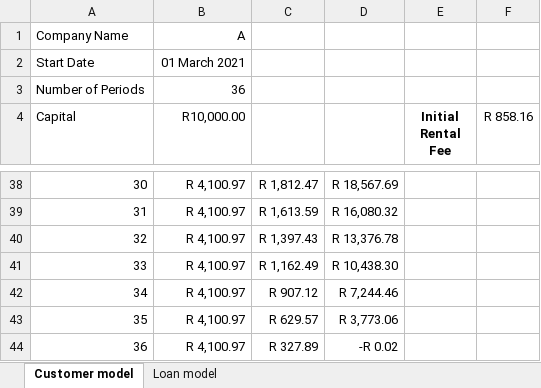
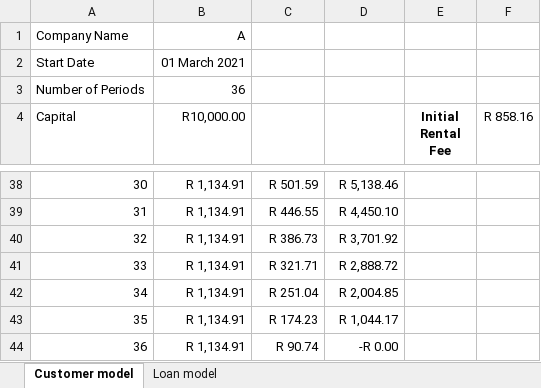
Before and after one commit to Thayin-Maharaj/Interest-on-Rental-Excel-Macro, an Excel workbook: RentalCalculation.xlsm, sheet Customer model, drawn as a sheet; only a part is shown, gaps mark what is left out; values as stored, in another font and other column widths than the file's, no borders; charts and pictures not drawn; the diff covers the shown part only; the diff names each change by its address in the sheet, - before the commit and + after, or states it on an @@ line.

```diff
--- a/RentalCalculation.xlsm (sheet Customer model)
+++ b/RentalCalculation.xlsm (sheet Customer model)
-B38:B44 (R10,000.00): R 4,100.97
+B38:B44 (R10,000.00): R 1,134.91
-C38: R 1,812.47
+C38: R 501.59
-D38: R 18,567.69
+D38: R 5,138.46
-C39: R 1,613.59
+C39: R 446.55
-D39: R 16,080.32
+D39: R 4,450.10
-C40: R 1,397.43
+C40: R 386.73
-D40: R 13,376.78
+D40: R 3,701.92
-C41: R 1,162.49
+C41: R 321.71
-D41: R 10,438.30
+D41: R 2,888.72
-C42: R 907.12
+C42: R 251.04
-D42: R 7,244.46
+D42: R 2,004.85
-C43: R 629.57
+C43: R 174.23
-D43: R 3,773.06
+D43: R 1,044.17
-C44: R 327.89
+C44: R 90.74
-D44: -R 0.02
+D44: -R 0.00
```
Also changed, not shown: 88 edited cells elsewhere in this sheet, sheet Loan model, charts or pictures, 2 other files.
